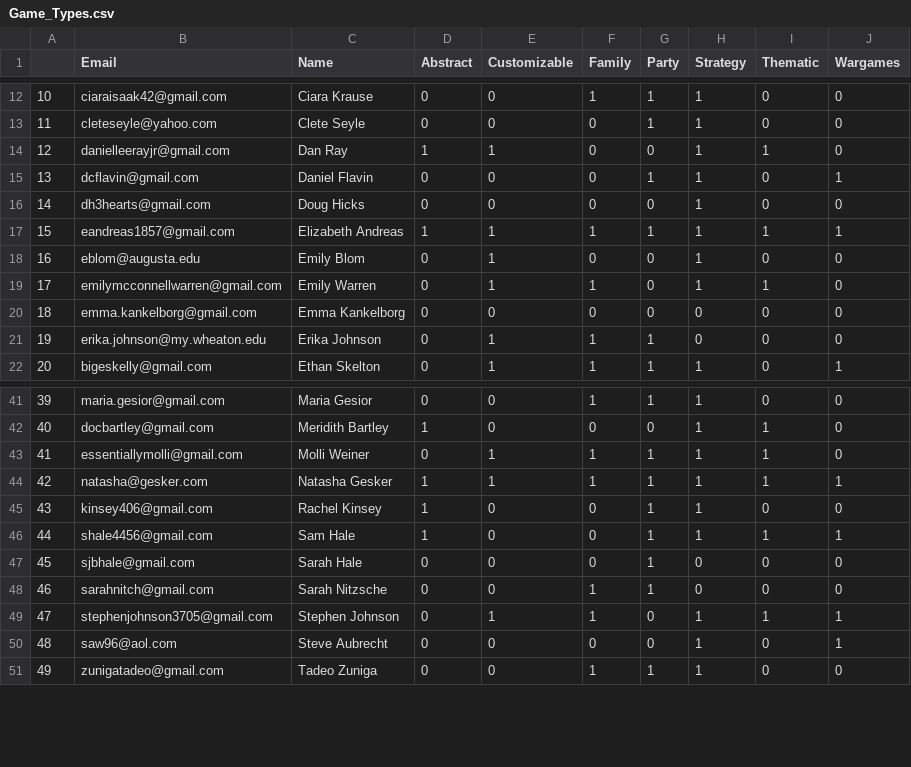
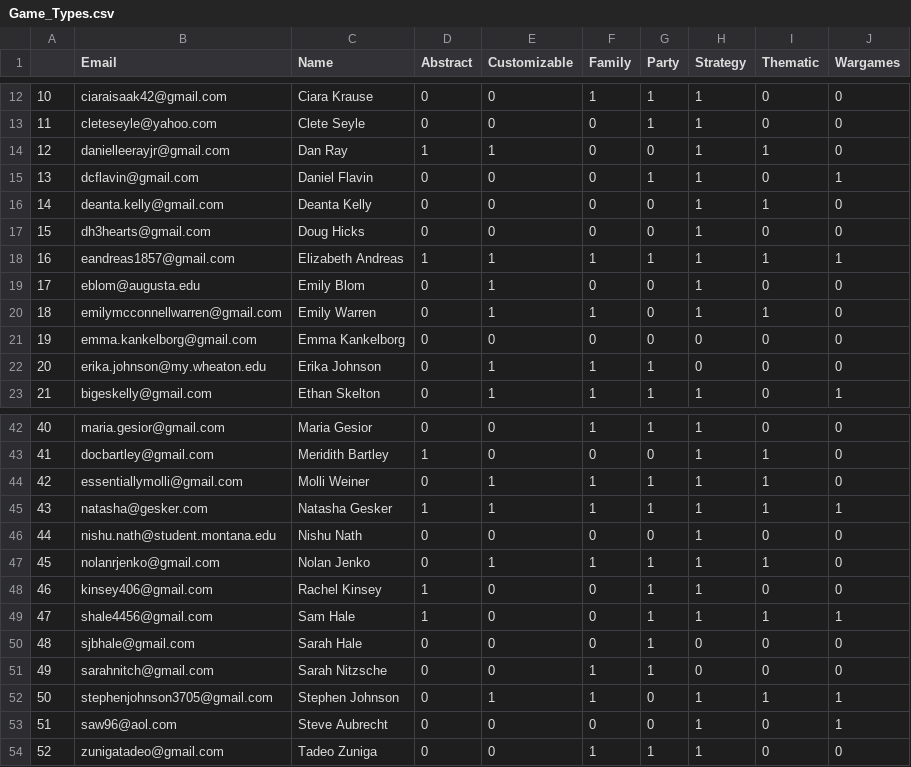
Before and after one commit to CategorIAN/ABCD, a CSV file: General/Game_Types.csv, drawn as a sheet; only a part is shown, gaps mark what is left out; addresses are those after the commit; the diff names each change by its address in the sheet, - before the commit and + after, or states it on an @@ line.

```diff
--- a/General/Game_Types.csv
+++ b/General/Game_Types.csv
+row 16: 14 | deanta.kelly@gmail.com | Deanta Kelly | 0 | 0 | 0 | 0 | 1 | 1 | 0
@@ column A renumbered from row 17 down @@
+row 46: 44 | nishu.nath@student.montana.edu | Nishu Nath | 0 | 0 | 0 | 0 | 1 | 0 | 0
+row 47: 45 | nolanrjenko@gmail.com | Nolan Jenko | 0 | 1 | 1 | 1 | 1 | 1 | 0
```
Also changed, not shown: General/Availability.csv, General/Keys.csv, 18 other files.
